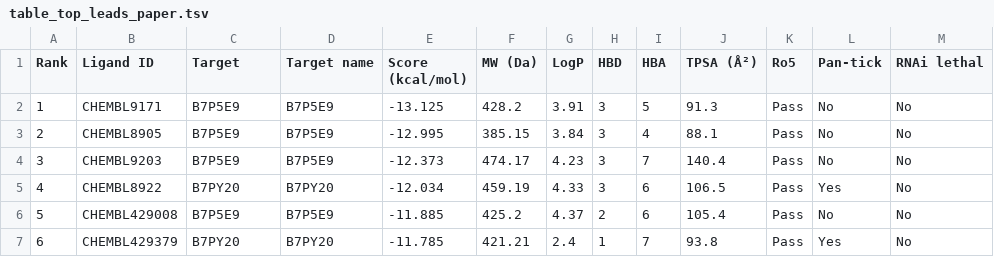
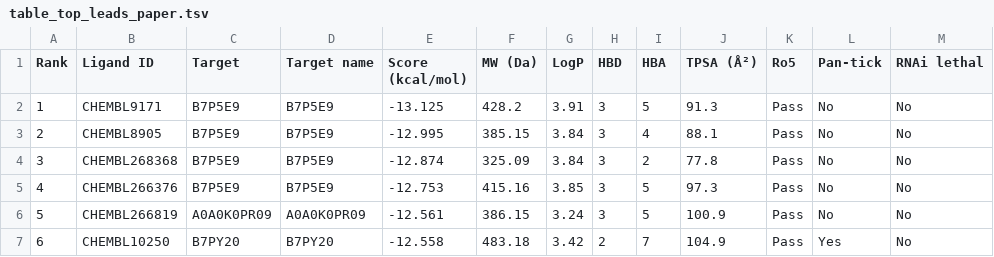
Before and after one commit to WBucci/tickdock, a TSV file: docs/table_top_leads_paper.tsv, drawn as a sheet; only a part is shown; the diff covers the shown part only.

```diff
--- a/docs/table_top_leads_paper.tsv
+++ b/docs/table_top_leads_paper.tsv
@@ -3,5 +3,5 @@ Rank	Ligand ID	Target	Target name	Score (kcal/mol)	MW (Da)	LogP	HBD	HBA	TPSA (Å
 2	CHEMBL8905	B7P5E9	B7P5E9	-12.995	385.15	3.84	3	4	88.1	Pass	No	No
-3	CHEMBL9203	B7P5E9	B7P5E9	-12.373	474.17	4.23	3	7	140.4	Pass	No	No
-4	CHEMBL8922	B7PY20	B7PY20	-12.034	459.19	4.33	3	6	106.5	Pass	Yes	No
-5	CHEMBL429008	B7P5E9	B7P5E9	-11.885	425.2	4.37	2	6	105.4	Pass	No	No
-6	CHEMBL429379	B7PY20	B7PY20	-11.785	421.21	2.4	1	7	93.8	Pass	Yes	No
+3	CHEMBL268368	B7P5E9	B7P5E9	-12.874	325.09	3.84	3	2	77.8	Pass	No	No
+4	CHEMBL266376	B7P5E9	B7P5E9	-12.753	415.16	3.85	3	5	97.3	Pass	No	No
+5	CHEMBL266819	A0A0K0PR09	A0A0K0PR09	-12.561	386.15	3.24	3	5	100.9	Pass	No	No
+6	CHEMBL10250	B7PY20	B7PY20	-12.558	483.18	3.42	2	7	104.9	Pass	Yes	No
```
Also changed, not shown: 28 edited cells elsewhere in this file, docs/table_hit_properties.tsv, 51 other files.
